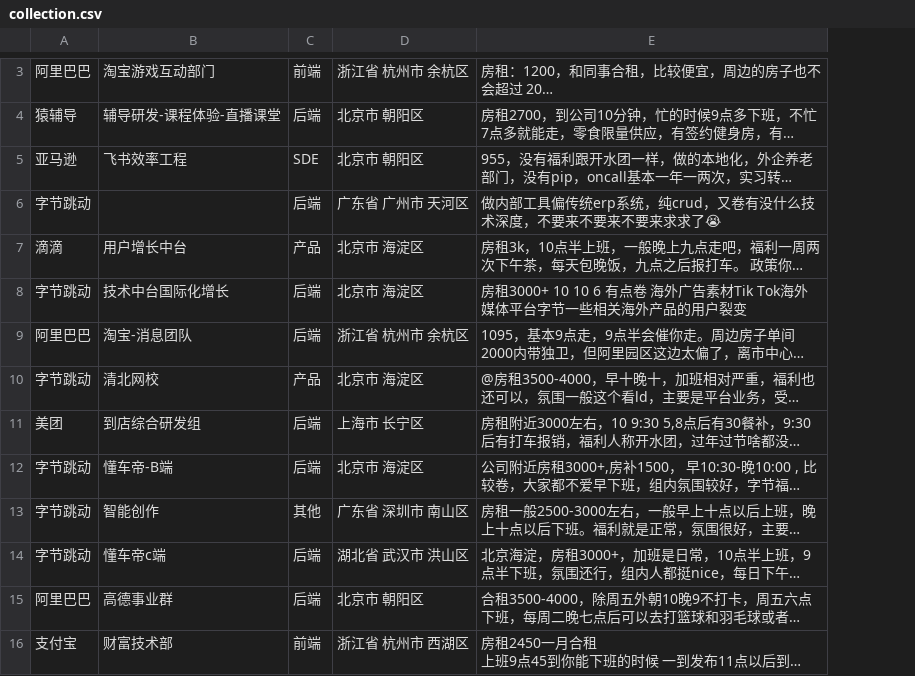
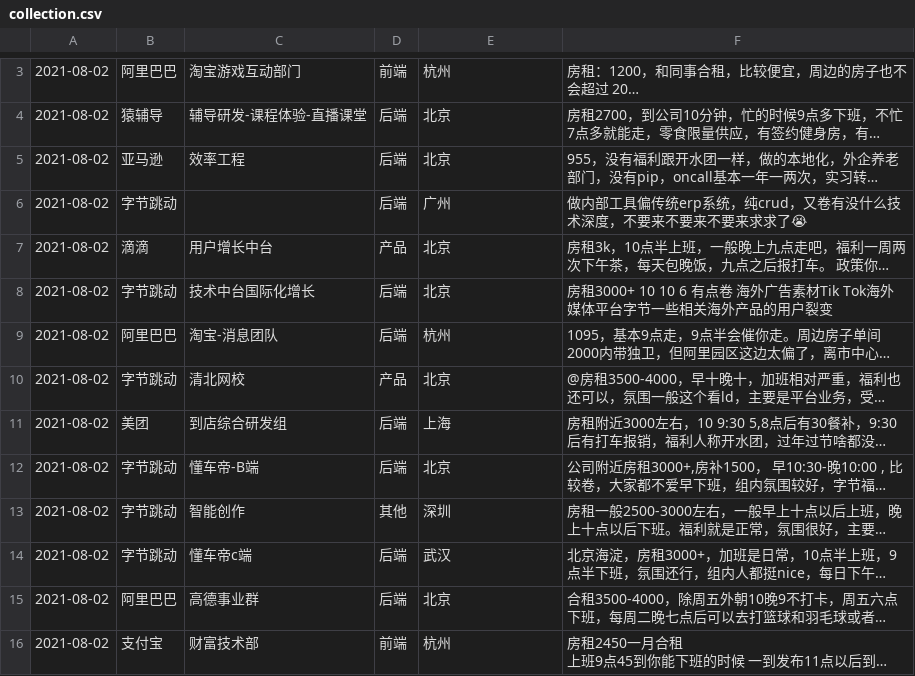
Before and after one commit to Creator-master/hustlab.github.io, a CSV file: collection.csv, drawn as a sheet; only a part is shown, gaps mark what is left out; long unchanged cells end in …; addresses are those after the commit; the diff covers the shown part only; the diff names each change by its address in the sheet, - before the commit and + after, or states it on an @@ line.

```diff
--- a/collection.csv
+++ b/collection.csv
+column A, rows 3-16: all 2021-08-02
-E3: 浙江省 杭州市 余杭区
+E3: 杭州
-E4:E5: 北京市 朝阳区
+E4:E5: 北京
-C5: 飞书效率工程
+C5: 效率工程
-D5: SDE
+D5: 后端
-E6: 广东省 广州市 天河区
+E6: 广州
-E7:E8: 北京市 海淀区
+E7:E8: 北京
-E9: 浙江省 杭州市 余杭区
+E9: 杭州
-E10: 北京市 海淀区
+E10: 北京
-E11: 上海市 长宁区
+E11: 上海
-E12: 北京市 海淀区
+E12: 北京
-E13: 广东省 深圳市 南山区
+E13: 深圳
-E14: 湖北省 武汉市 洪山区
+E14: 武汉
-E15: 北京市 朝阳区
+E15: 北京
-E16: 浙江省 杭州市 西湖区
+E16: 杭州
```
Also changed, not shown: 1 added row, 1 removed row and 18 edited cells elsewhere in this file, 13 other files.
